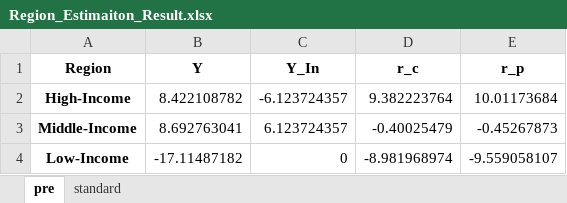
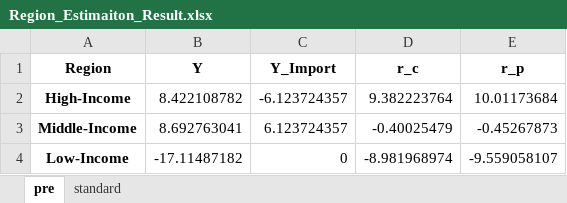
Before and after one commit to pyb0924/MCM, an Excel workbook: result/Region_Estimaiton_Result.xlsx, sheet pre, drawn as a sheet; values as stored, in another font and other column widths than the file's, no borders; the diff names each change by its address in the sheet, - before the commit and + after, or states it on an @@ line.

```diff
--- a/result/Region_Estimaiton_Result.xlsx (sheet pre)
+++ b/result/Region_Estimaiton_Result.xlsx (sheet pre)
-C1: Y_In
+C1: Y_Import
```
Also changed, not shown: sheet standard, 2 other files.
